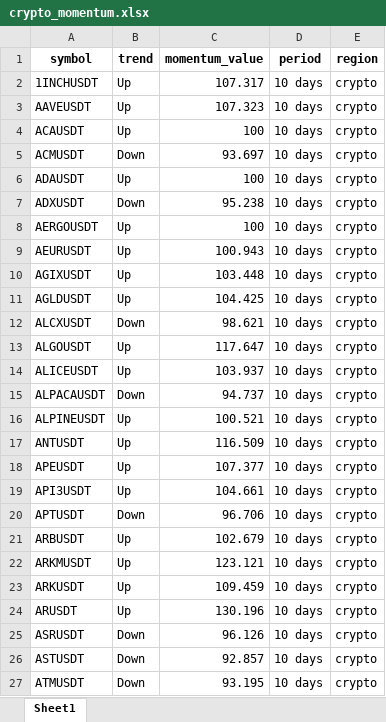
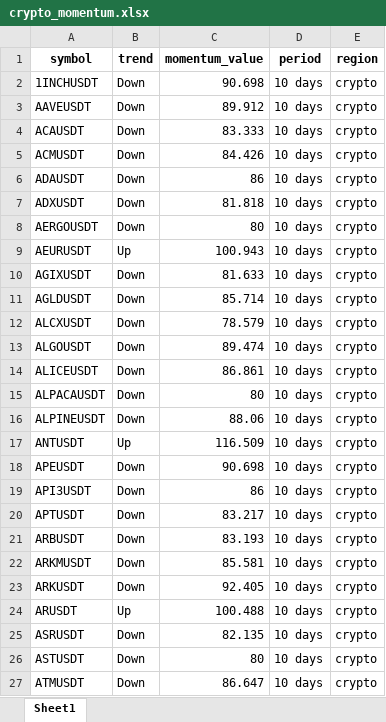
Before and after one commit to tiagolvsantos/trading_tools, an Excel workbook: generated_reports/crypto_momentum.xlsx, sheet Sheet1, drawn as a sheet; only a part is shown; values as stored, in another font and other column widths than the file's, no borders; the diff covers the shown part only; the diff names each change by its address in the sheet, - before the commit and + after, or states it on an @@ line.

```diff
--- a/generated_reports/crypto_momentum.xlsx (sheet Sheet1)
+++ b/generated_reports/crypto_momentum.xlsx (sheet Sheet1)
-B2:B4 (trend): Up
+B2:B4 (trend): Down
-C2 (momentum_value): 107.317
+C2 (momentum_value): 90.698
-C3 (momentum_value): 107.323
+C3 (momentum_value): 89.912
-C4 (momentum_value): 100
+C4 (momentum_value): 83.333
-C5 (momentum_value): 93.697
+C5 (momentum_value): 84.426
-B6 (trend): Up
+B6 (trend): Down
-C6 (momentum_value): 100
+C6 (momentum_value): 86
-C7 (momentum_value): 95.238
+C7 (momentum_value): 81.818
-B8 (trend): Up
+B8 (trend): Down
-C8 (momentum_value): 100
+C8 (momentum_value): 80
-B10:B11 (trend): Up
+B10:B11 (trend): Down
-C10 (momentum_value): 103.448
+C10 (momentum_value): 81.633
-C11 (momentum_value): 104.425
+C11 (momentum_value): 85.714
-C12 (momentum_value): 98.621
+C12 (momentum_value): 78.579
-B13:B14 (trend): Up
+B13:B14 (trend): Down
-C13 (momentum_value): 117.647
+C13 (momentum_value): 89.474
-C14 (momentum_value): 103.937
+C14 (momentum_value): 86.861
-C15 (momentum_value): 94.737
+C15 (momentum_value): 80
-B16 (trend): Up
+B16 (trend): Down
-C16 (momentum_value): 100.521
+C16 (momentum_value): 88.06
-B18:B19 (trend): Up
+B18:B19 (trend): Down
-C18 (momentum_value): 107.377
+C18 (momentum_value): 90.698
-C19 (momentum_value): 104.661
+C19 (momentum_value): 86
-C20 (momentum_value): 96.706
+C20 (momentum_value): 83.217
-B21:B23 (trend): Up
+B21:B23 (trend): Down
-C21 (momentum_value): 102.679
+C21 (momentum_value): 83.193
-C22 (momentum_value): 123.121
+C22 (momentum_value): 85.581
-C23 (momentum_value): 109.459
+C23 (momentum_value): 92.405
-C24 (momentum_value): 130.196
+C24 (momentum_value): 100.488
-C25 (momentum_value): 96.126
+C25 (momentum_value): 82.135
-C26 (momentum_value): 92.857
+C26 (momentum_value): 80
-C27 (momentum_value): 93.195
+C27 (momentum_value): 86.647
```
Also changed, not shown: 364 edited cells elsewhere in this sheet, generated_reports/tradfi_momentum.xlsx, 2 other files.
